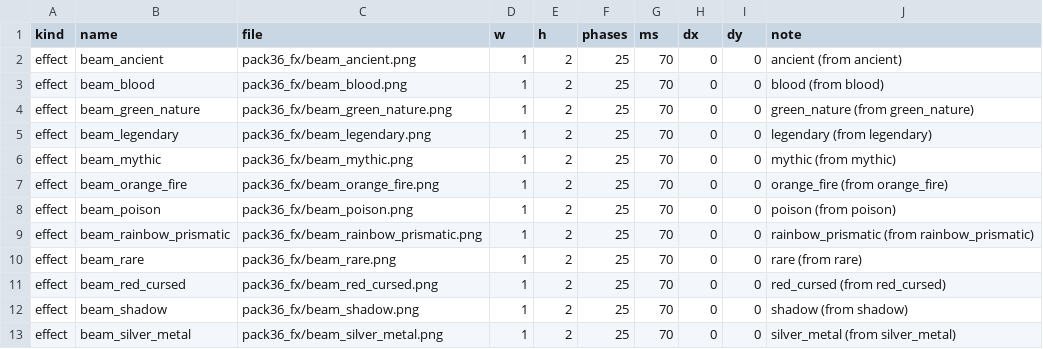
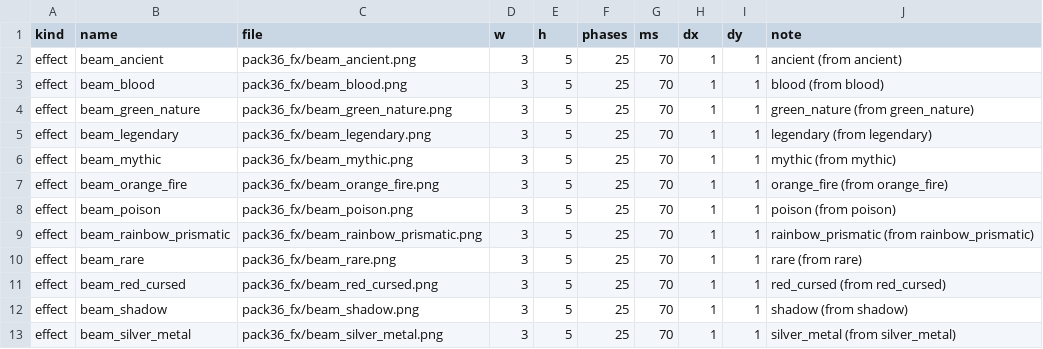
Before and after one commit to lucas1089/cinders-of-chaos, a CSV file: client/tools/sprites/art_import/pack36_beam.csv, drawn as a sheet.

```diff
--- a/client/tools/sprites/art_import/pack36_beam.csv
+++ b/client/tools/sprites/art_import/pack36_beam.csv
@@ -1,13 +1,13 @@
 kind,name,file,w,h,phases,ms,dx,dy,note
-effect,beam_ancient,pack36_fx/beam_ancient.png,1,2,25,70,0,0,ancient (from ancient)
-effect,beam_blood,pack36_fx/beam_blood.png,1,2,25,70,0,0,blood (from blood)
-effect,beam_green_nature,pack36_fx/beam_green_nature.png,1,2,25,70,0,0,green_nature (from green_nature)
-effect,beam_legendary,pack36_fx/beam_legendary.png,1,2,25,70,0,0,legendary (from legendary)
-effect,beam_mythic,pack36_fx/beam_mythic.png,1,2,25,70,0,0,mythic (from mythic)
-effect,beam_orange_fire,pack36_fx/beam_orange_fire.png,1,2,25,70,0,0,orange_fire (from orange_fire)
-effect,beam_poison,pack36_fx/beam_poison.png,1,2,25,70,0,0,poison (from poison)
-effect,beam_rainbow_prismatic,pack36_fx/beam_rainbow_prismatic.png,1,2,25,70,0,0,rainbow_prismatic (from rainbow_prismatic)
-effect,beam_rare,pack36_fx/beam_rare.png,1,2,25,70,0,0,rare (from rare)
-effect,beam_red_cursed,pack36_fx/beam_red_cursed.png,1,2,25,70,0,0,red_cursed (from red_cursed)
-effect,beam_shadow,pack36_fx/beam_shadow.png,1,2,25,70,0,0,shadow (from shadow)
-effect,beam_silver_metal,pack36_fx/beam_silver_metal.png,1,2,25,70,0,0,silver_metal (from silver_metal)
+effect,beam_ancient,pack36_fx/beam_ancient.png,3,5,25,70,1,1,ancient (from ancient)
+effect,beam_blood,pack36_fx/beam_blood.png,3,5,25,70,1,1,blood (from blood)
+effect,beam_green_nature,pack36_fx/beam_green_nature.png,3,5,25,70,1,1,green_nature (from green_nature)
+effect,beam_legendary,pack36_fx/beam_legendary.png,3,5,25,70,1,1,legendary (from legendary)
+effect,beam_mythic,pack36_fx/beam_mythic.png,3,5,25,70,1,1,mythic (from mythic)
+effect,beam_orange_fire,pack36_fx/beam_orange_fire.png,3,5,25,70,1,1,orange_fire (from orange_fire)
+effect,beam_poison,pack36_fx/beam_poison.png,3,5,25,70,1,1,poison (from poison)
+effect,beam_rainbow_prismatic,pack36_fx/beam_rainbow_prismatic.png,3,5,25,70,1,1,rainbow_prismatic (from rainbow_prismatic)
+effect,beam_rare,pack36_fx/beam_rare.png,3,5,25,70,1,1,rare (from rare)
+effect,beam_red_cursed,pack36_fx/beam_red_cursed.png,3,5,25,70,1,1,red_cursed (from red_cursed)
+effect,beam_shadow,pack36_fx/beam_shadow.png,3,5,25,70,1,1,shadow (from shadow)
+effect,beam_silver_metal,pack36_fx/beam_silver_metal.png,3,5,25,70,1,1,silver_metal (from silver_metal)
```
Also changed, not shown: server/data/spells/pack36_fx_catalog.csv, 21 other files.
